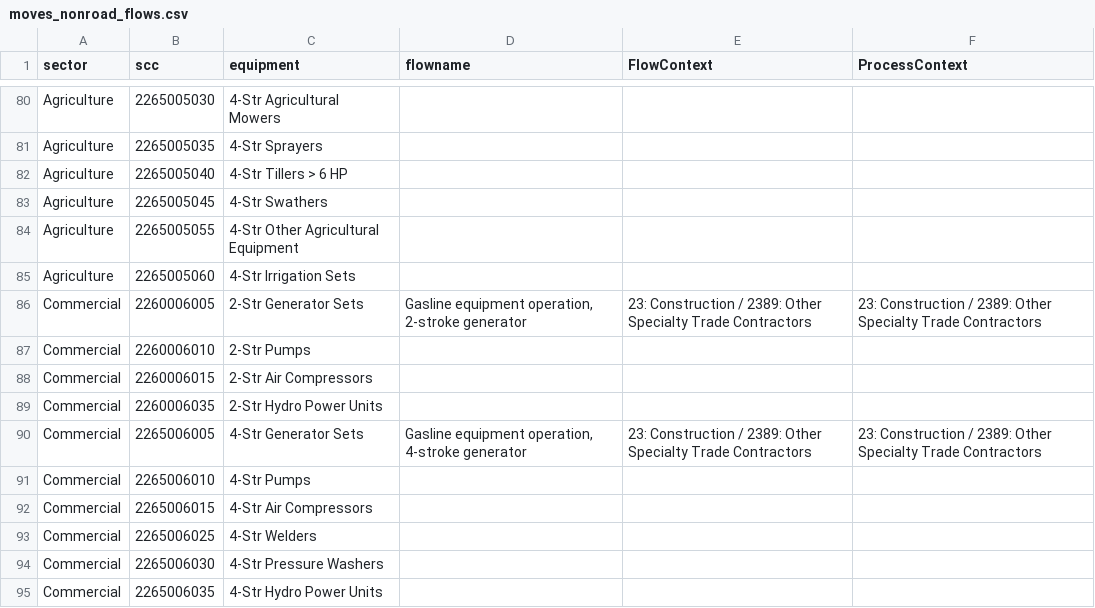
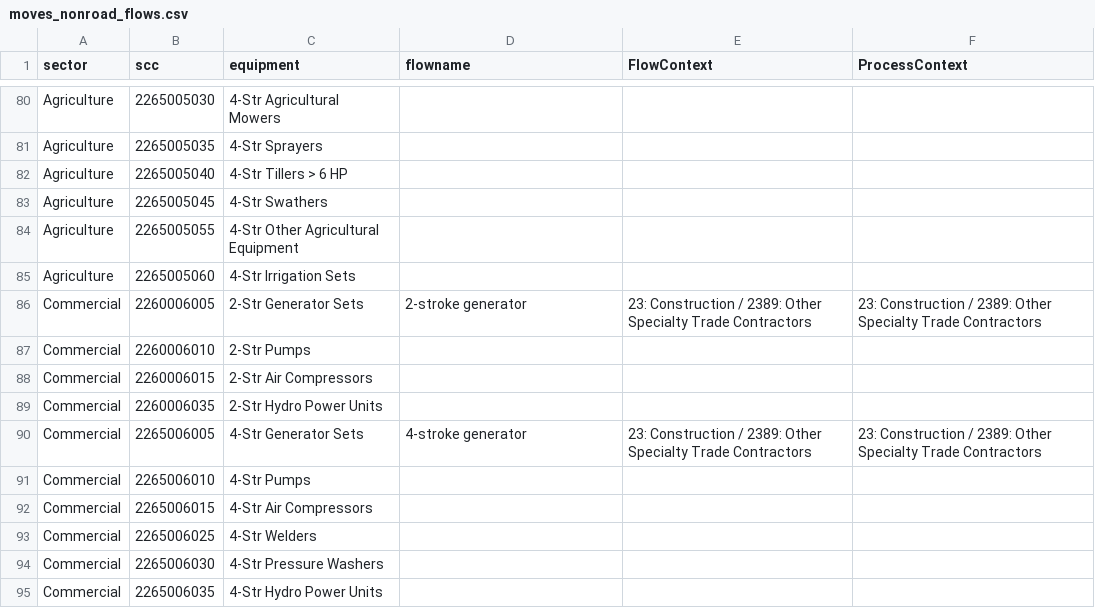
Before and after one commit to FLCAC-admin/uslci-moves, a CSV file: data/moves_nonroad_flows.csv, drawn as a sheet; only a part is shown, gaps mark what is left out.

```diff
--- a/data/moves_nonroad_flows.csv
+++ b/data/moves_nonroad_flows.csv
@@ -85,3 +85,3 @@ Agriculture,2265005055,4-Str Other Agricultural Equipment,,,
 Agriculture,2265005060,4-Str Irrigation Sets,,,
-Commercial,2260006005,2-Str Generator Sets,"Gasline equipment operation, 2-stroke generator",23: Construction / 2389: Other Specialty Trade Contractors,23: Construction / 2389: Other Specialty Trade Contractors
+Commercial,2260006005,2-Str Generator Sets,2-stroke generator,23: Construction / 2389: Other Specialty Trade Contractors,23: Construction / 2389: Other Specialty Trade Contractors
 Commercial,2260006010,2-Str Pumps,,,
@@ -89,3 +89,3 @@ Commercial,2260006015,2-Str Air Compressors,,,
 Commercial,2260006035,2-Str Hydro Power Units,,,
-Commercial,2265006005,4-Str Generator Sets,"Gasline equipment operation, 4-stroke generator",23: Construction / 2389: Other Specialty Trade Contractors,23: Construction / 2389: Other Specialty Trade Contractors
+Commercial,2265006005,4-Str Generator Sets,4-stroke generator,23: Construction / 2389: Other Specialty Trade Contractors,23: Construction / 2389: Other Specialty Trade Contractors
 Commercial,2265006010,4-Str Pumps,,,
```
Also changed, not shown: 3 other files.
